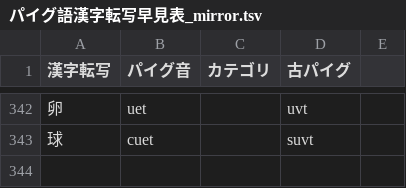
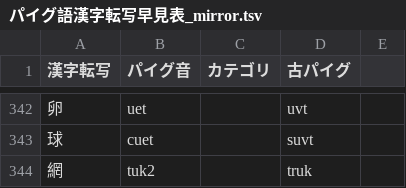
Before and after one commit to jurliyuuri/praige-zerp, a TSV file: パイグ語漢字転写早見表_mirror.tsv, drawn as a sheet; only a part is shown, gaps mark what is left out; the diff names each change by its address in the sheet, - before the commit and + after, or states it on an @@ line.

```diff
--- a/パイグ語漢字転写早見表_mirror.tsv
+++ b/パイグ語漢字転写早見表_mirror.tsv
+row 344: 網 | tuk2 |  | truk
```
Also changed, not shown: 2 other files.
